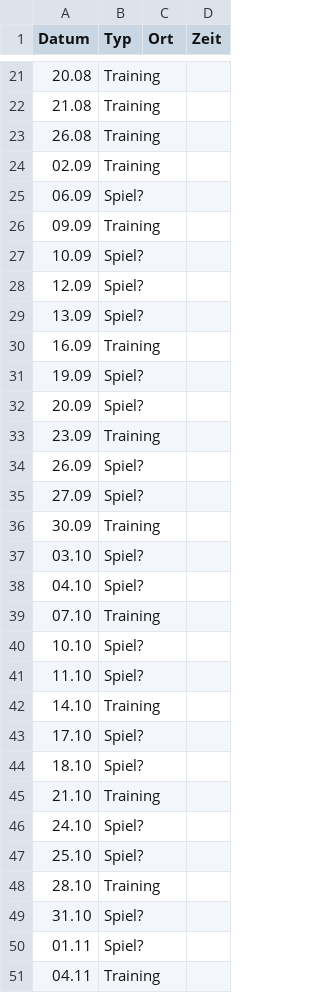
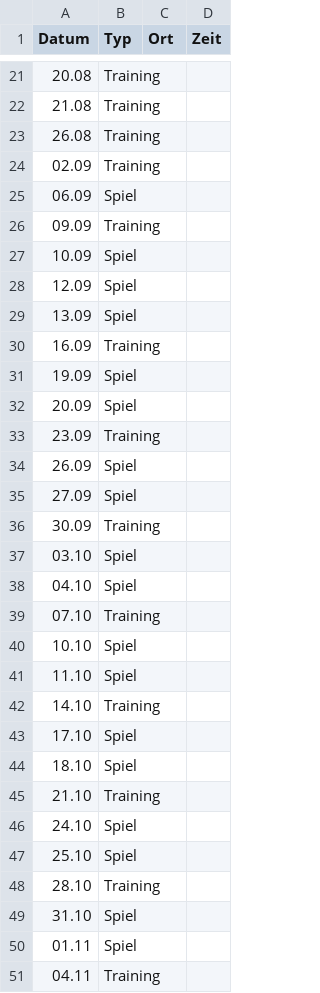
Before and after one commit to DarioLorenzon/Goldies-Test, a CSV file: kalender.csv, drawn as a sheet; only a part is shown, gaps mark what is left out; the diff covers the shown part only.

Commit message:
Update kalender.csv

```diff
--- a/kalender.csv
+++ b/kalender.csv
@@ -24,28 +24,28 @@ Datum,Typ,Ort,Zeit
 02.09,Training
-06.09,Spiel?
+06.09,Spiel
 09.09,Training
-10.09,Spiel?
-12.09,Spiel?
-13.09,Spiel?
+10.09,Spiel
+12.09,Spiel
+13.09,Spiel
 16.09,Training
-19.09,Spiel?
-20.09,Spiel?
+19.09,Spiel
+20.09,Spiel
 23.09,Training
-26.09,Spiel?
-27.09,Spiel?
+26.09,Spiel
+27.09,Spiel
 30.09,Training
-03.10,Spiel?
-04.10,Spiel?
+03.10,Spiel
+04.10,Spiel
 07.10,Training
-10.10,Spiel?
-11.10,Spiel?
+10.10,Spiel
+11.10,Spiel
 14.10,Training
-17.10,Spiel?
-18.10,Spiel?
+17.10,Spiel
+18.10,Spiel
 21.10,Training
-24.10,Spiel?
-25.10,Spiel?
+24.10,Spiel
+25.10,Spiel
 28.10,Training
-31.10,Spiel?
-01.11,Spiel?
+31.10,Spiel
+01.11,Spiel
 04.11,Training
```
Also changed, not shown: 14 edited cells elsewhere in this file.
